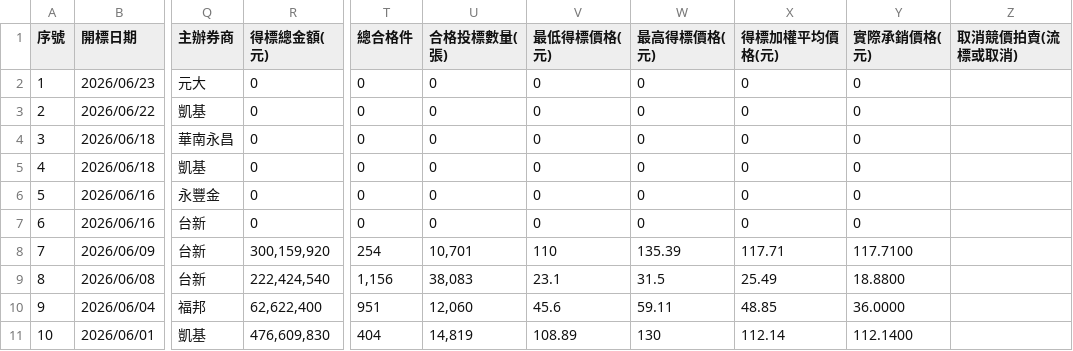
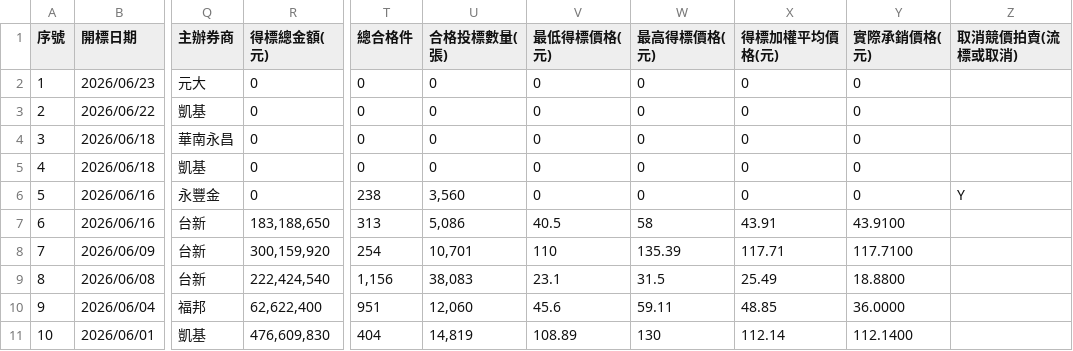
Before and after one commit to Aryido/auction, a CSV file: years/115.csv, drawn as a sheet; only a part is shown, gaps mark what is left out; the diff names each change by its address in the sheet, - before the commit and + after, or states it on an @@ line.

```diff
--- a/years/115.csv
+++ b/years/115.csv
-T6 (總合格件): 0
+T6 (總合格件): 238
-U6 (合格投標數量(張)): 0
+U6 (合格投標數量(張)): 3,560
-Z6 (取消競價拍賣(流標或取消)): (empty)
+Z6 (取消競價拍賣(流標或取消)): Y
-R7 (得標總金額(元)): 0
+R7 (得標總金額(元)): 183,188,650
-T7 (總合格件): 0
+T7 (總合格件): 313
-U7 (合格投標數量(張)): 0
+U7 (合格投標數量(張)): 5,086
-V7 (最低得標價格(元)): 0
+V7 (最低得標價格(元)): 40.5
-W7 (最高得標價格(元)): 0
+W7 (最高得標價格(元)): 58
-X7 (得標加權平均價格(元)): 0
+X7 (得標加權平均價格(元)): 43.91
-Y7 (實際承銷價格(元)): 0
+Y7 (實際承銷價格(元)): 43.9100
```
Also changed, not shown: years/final/merged.csv.
